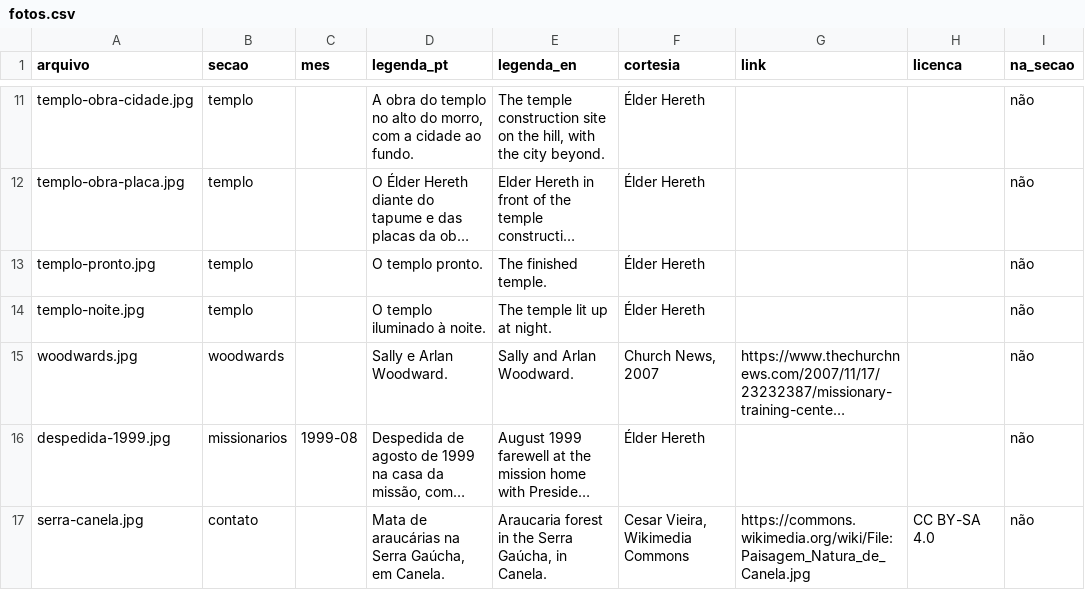
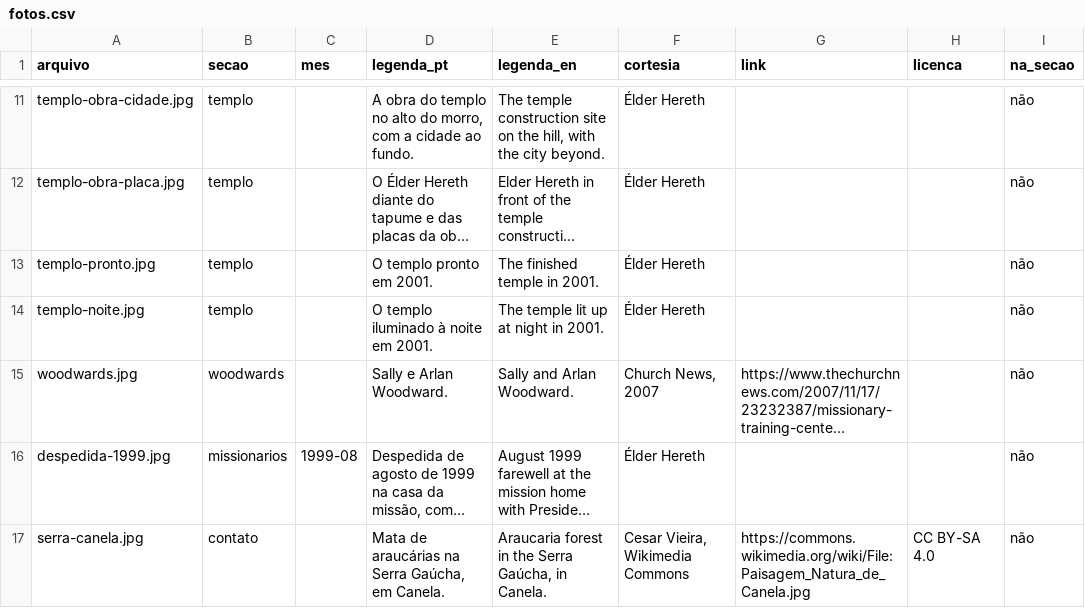
Before and after one commit to bhereth/o-chamado, a CSV file: data/fotos.csv, drawn as a sheet; only a part is shown, gaps mark what is left out; long unchanged cells end in …; the diff names each change by its address in the sheet, - before the commit and + after, or states it on an @@ line.

```diff
--- a/data/fotos.csv
+++ b/data/fotos.csv
-D13 (legenda_pt): O templo pronto.
+D13 (legenda_pt): O templo pronto em 2001.
-E13 (legenda_en): The finished temple.
+E13 (legenda_en): The finished temple in 2001.
-D14 (legenda_pt): O templo iluminado à noite.
+D14 (legenda_pt): O templo iluminado à noite em 2001.
-E14 (legenda_en): The temple lit up at night.
+E14 (legenda_en): The temple lit up at night in 2001.
```
Also changed, not shown: 20 other files.
